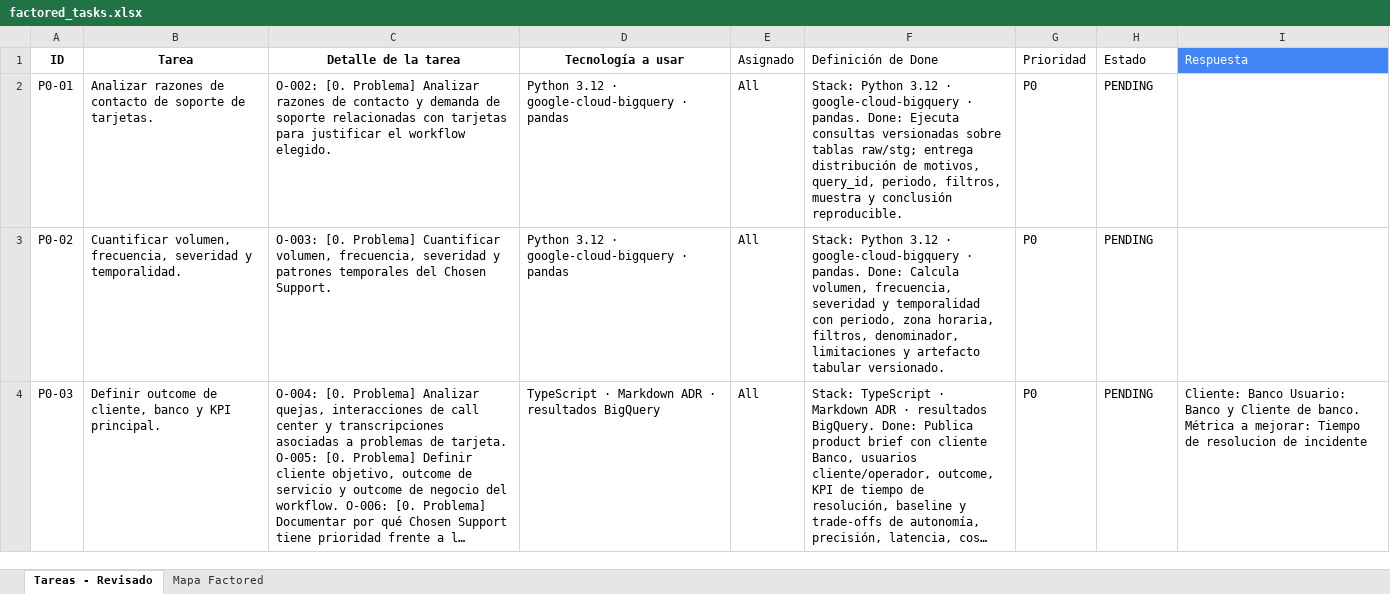
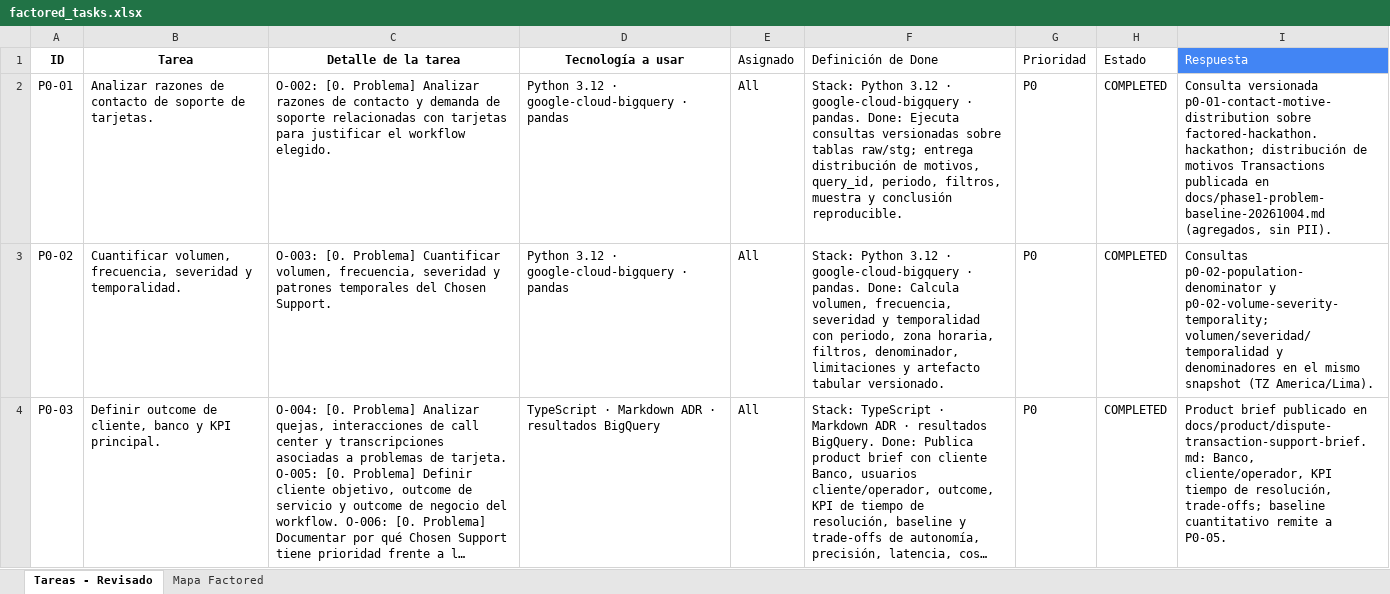
Before and after one commit to factored-peru/factored-hackathon-2026-bankai, an Excel workbook: docs/planning/to-adopt/factored_tasks.xlsx, sheet Tareas - Revisado, drawn as a sheet; only a part is shown; long unchanged cells end in …; values as stored, in another font and other column widths than the file's, no borders; table styles not drawn; the diff covers the shown part only; the diff names each change by its address in the sheet, - before the commit and + after, or states it on an @@ line.

```diff
--- a/docs/planning/to-adopt/factored_tasks.xlsx (sheet Tareas - Revisado)
+++ b/docs/planning/to-adopt/factored_tasks.xlsx (sheet Tareas - Revisado)
-H2:H4 (Estado): PENDING
+H2:H4 (Estado): COMPLETED
-I2 (Respuesta): (empty)
+I2 (Respuesta): Consulta versionada p0-01-contact-motive-distribution sobre factored-hackathon.hackathon; distribución de motivos Transactions publicada en docs/phase1-problem-baseline-20261004.md (agregados, sin PII).
-I3 (Respuesta): (empty)
+I3 (Respuesta): Consultas p0-02-population-denominator y p0-02-volume-severity-temporality; volumen/severidad/temporalidad y denominadores en el mismo snapshot (TZ America/Lima).
-I4 (Respuesta): Cliente: Banco Usuario: Banco y Cliente de banco. Métrica a mejorar: Tiempo de resolucion de incidente
+I4 (Respuesta): Product brief publicado en docs/product/dispute-transaction-support-brief.md: Banco, cliente/operador, KPI tiempo de resolución, trade-offs; baseline cuantitativo remite a P0-05.
```
Also changed, not shown: 6 edited cells elsewhere in this sheet, 37 other files.
